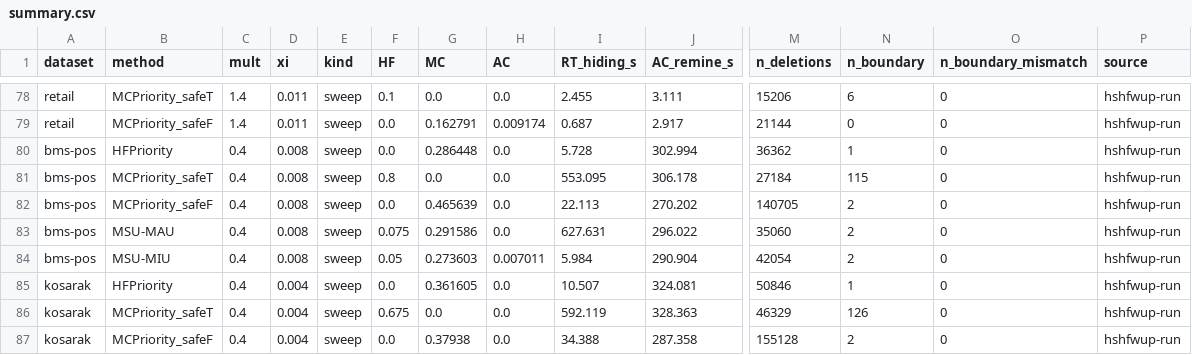
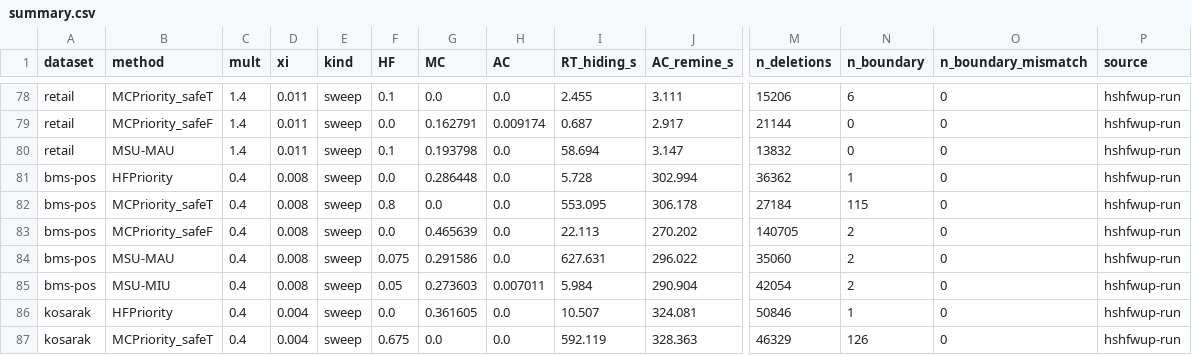
Before and after one commit to TrungDuong83/FWI_hiding_system, a CSV file: results/summary.csv, drawn as a sheet; only a part is shown, gaps mark what is left out; the shorter side is filled out with more unchanged rows; rows hold the shown columns only; the diff names each change by its address in the sheet, - before the commit and + after, or states it on an @@ line.

```diff
--- a/results/summary.csv
+++ b/results/summary.csv
+row 80: retail | MSU-MAU | 1.4 | 0.011 | sweep | 0.1 | 0.193798 | 0.0 | 58.694 | 3.147 | 13832 | 0 | 0 | hshfwup-run
```
Also changed, not shown: 2 other files.
